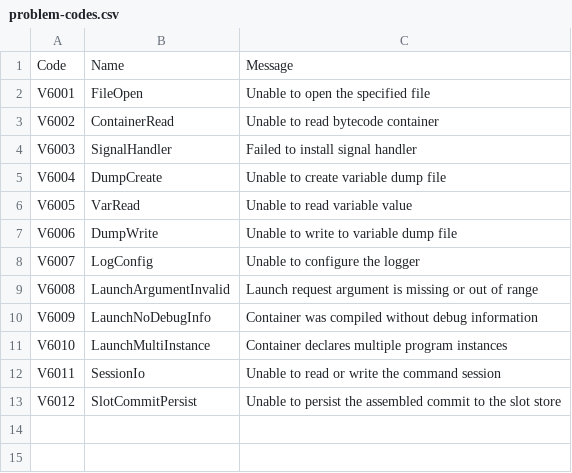
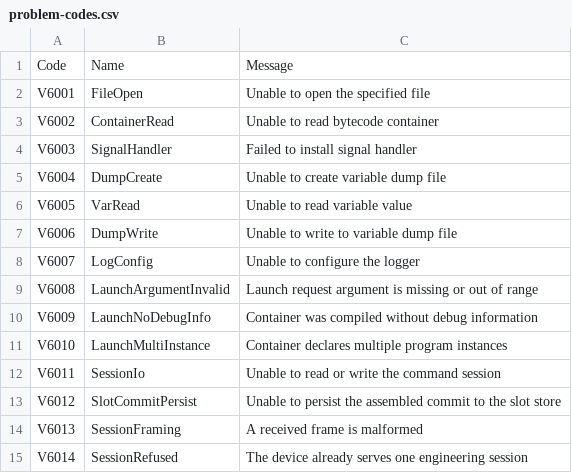
Before and after one commit to boogy777-lgtm/ironplc, a CSV file: compiler/vm-cli/resources/problem-codes.csv, drawn as a sheet; the diff names each change by its address in the sheet, - before the commit and + after, or states it on an @@ line.

Commit message:
vm-cli: TCP transport for serve --listen, V6013 framing drop, V6014 session refusal (ADR-0063/0065)

```diff
--- a/compiler/vm-cli/resources/problem-codes.csv
+++ b/compiler/vm-cli/resources/problem-codes.csv
+row 14: V6013 | SessionFraming | A received frame is malformed
+row 15: V6014 | SessionRefused | The device already serves one engineering session
```
Also changed, not shown: 4 other files.
